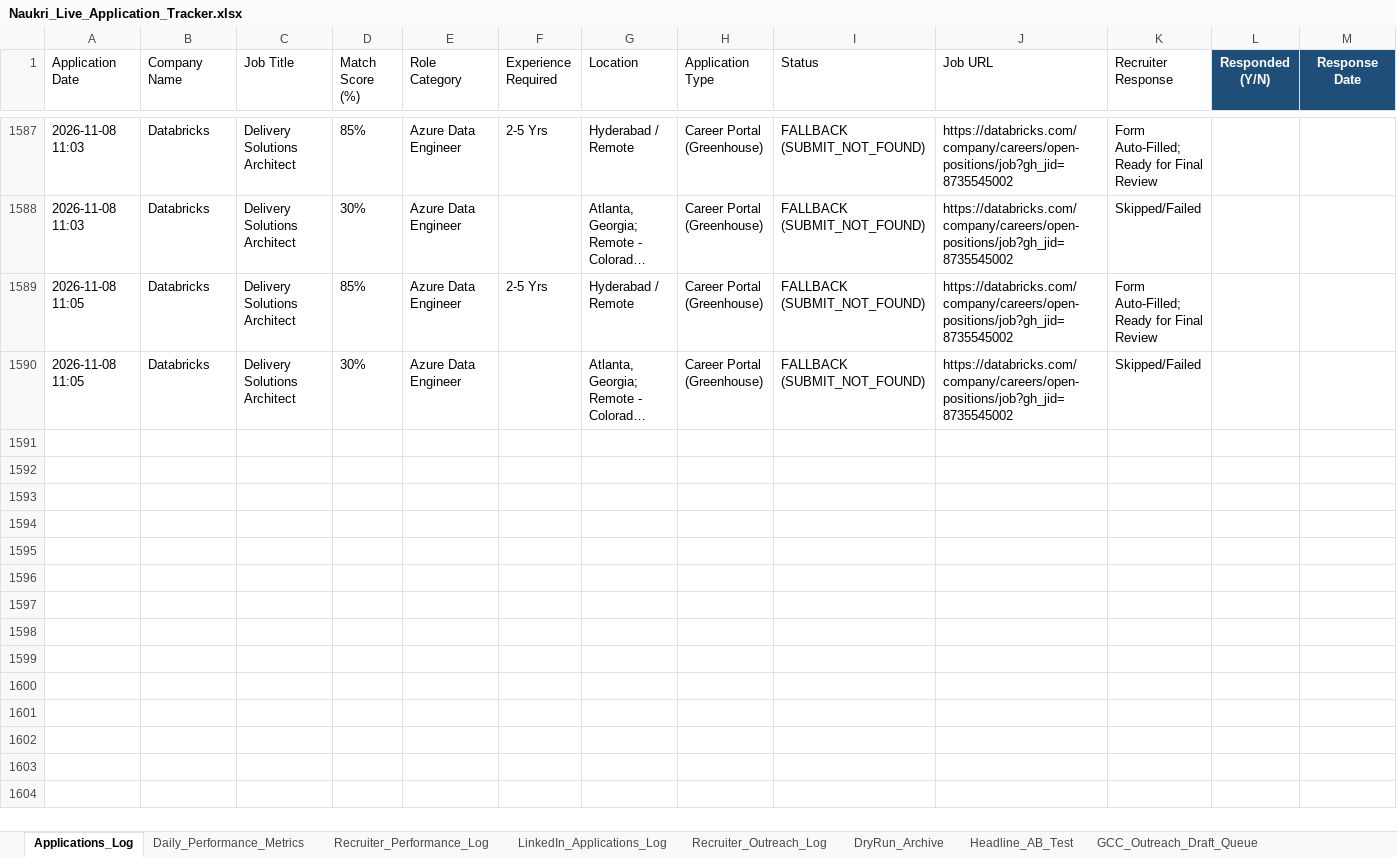
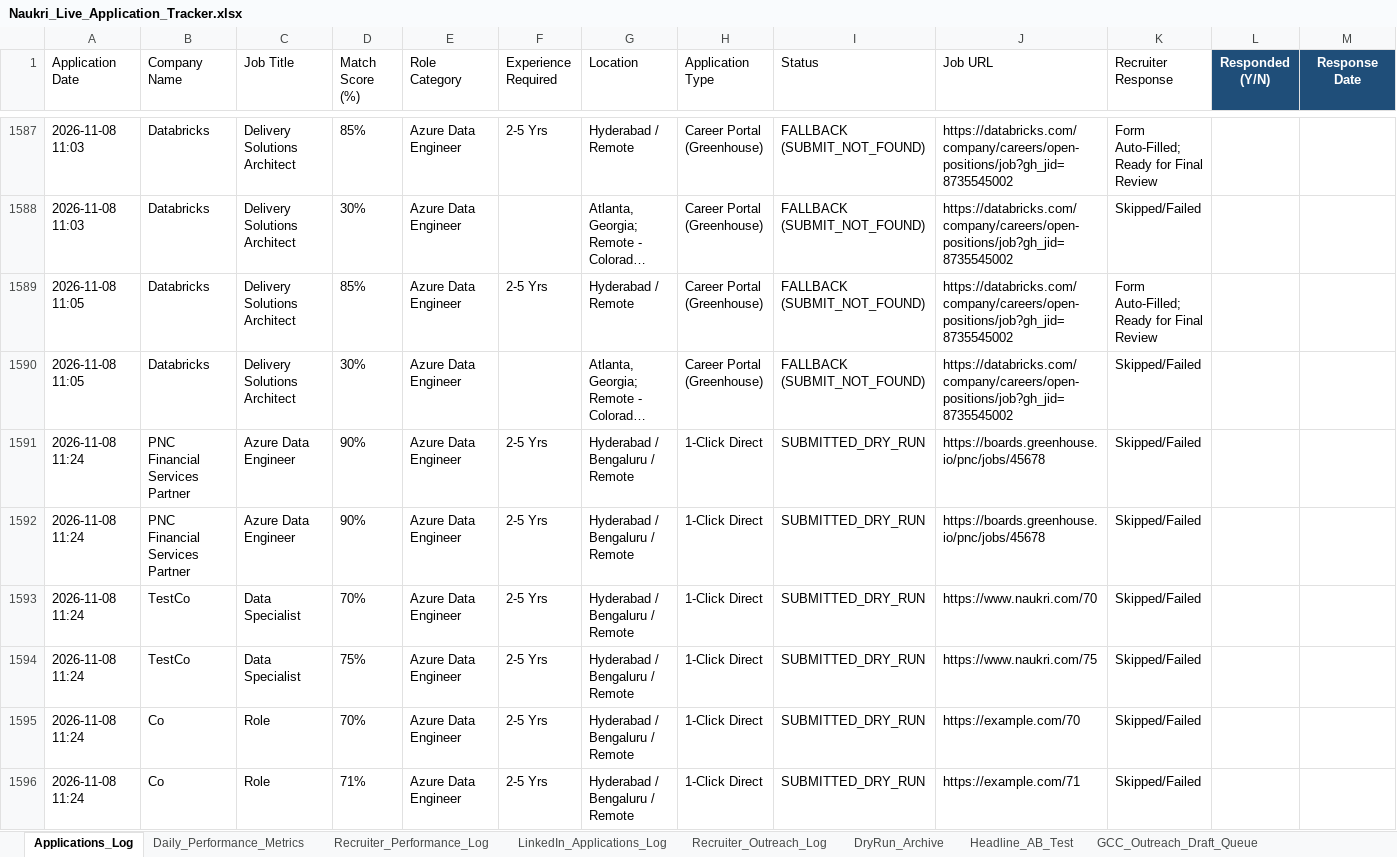
Before and after one commit to lavkushry/NaukariPro, an Excel workbook: Naukri_Live_Application_Tracker.xlsx, sheet Applications_Log, drawn as a sheet; only a part is shown, gaps mark what is left out; long unchanged cells end in …; values as stored, in another font and other column widths than the file's, no borders; rows hold the shown columns only; the diff names each change by its address in the sheet, - before the commit and + after, or states it on an @@ line.

```diff
--- a/Naukri_Live_Application_Tracker.xlsx (sheet Applications_Log)
+++ b/Naukri_Live_Application_Tracker.xlsx (sheet Applications_Log)
+row 1591: 2026-11-08 11:24 | PNC Financial Services Partner | Azure Data Engineer | 90% | Azure Data Engineer | 2-5 Yrs | Hyderabad / Bengaluru / Remote | 1-Click Direct | SUBMITTED_DRY_RUN | https://boards.greenhouse.io/pnc/jobs/45678 | Skipped/Failed
+row 1592: 2026-11-08 11:24 | PNC Financial Services Partner | Azure Data Engineer | 90% | Azure Data Engineer | 2-5 Yrs | Hyderabad / Bengaluru / Remote | 1-Click Direct | SUBMITTED_DRY_RUN | https://boards.greenhouse.io/pnc/jobs/45678 | Skipped/Failed
+row 1593: 2026-11-08 11:24 | TestCo | Data Specialist | 70% | Azure Data Engineer | 2-5 Yrs | Hyderabad / Bengaluru / Remote | 1-Click Direct | SUBMITTED_DRY_RUN | https://www.naukri.com/70 | Skipped/Failed
+row 1594: 2026-11-08 11:24 | TestCo | Data Specialist | 75% | Azure Data Engineer | 2-5 Yrs | Hyderabad / Bengaluru / Remote | 1-Click Direct | SUBMITTED_DRY_RUN | https://www.naukri.com/75 | Skipped/Failed
+row 1595: 2026-11-08 11:24 | Co | Role | 70% | Azure Data Engineer | 2-5 Yrs | Hyderabad / Bengaluru / Remote | 1-Click Direct | SUBMITTED_DRY_RUN | https://example.com/70 | Skipped/Failed
+row 1596: 2026-11-08 11:24 | Co | Role | 71% | Azure Data Engineer | 2-5 Yrs | Hyderabad / Bengaluru / Remote | 1-Click Direct | SUBMITTED_DRY_RUN | https://example.com/71 | Skipped/Failed
```
Also changed, not shown: 7 other files.
